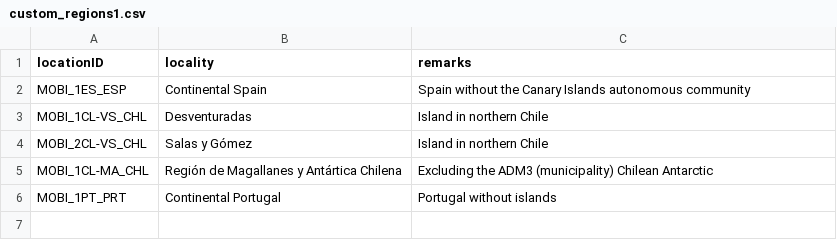
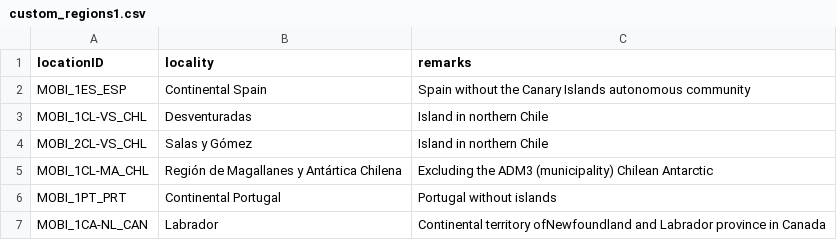
Before and after one commit to RegRed-project/geographic_entities, a CSV file: custom_regions1.csv, drawn as a sheet; the diff names each change by its address in the sheet, - before the commit and + after, or states it on an @@ line.

Commit message:
Added Labrador

```diff
--- a/custom_regions1.csv
+++ b/custom_regions1.csv
+row 7: MOBI_1CA-NL_CAN | Labrador | Continental territory ofNewfoundland and Labrador province in Canada
```
Also changed, not shown: 1 other file.
